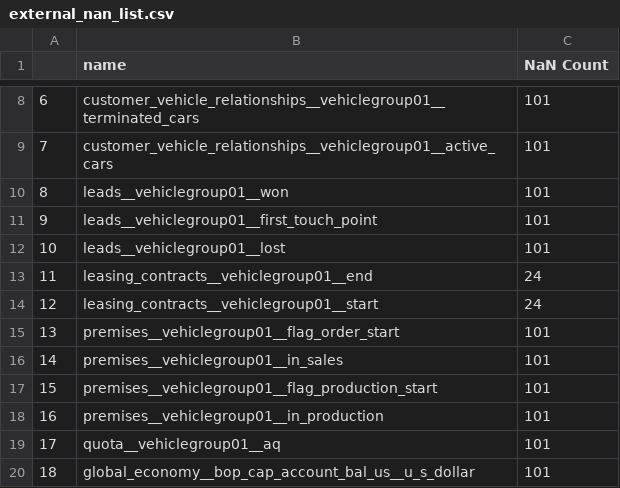
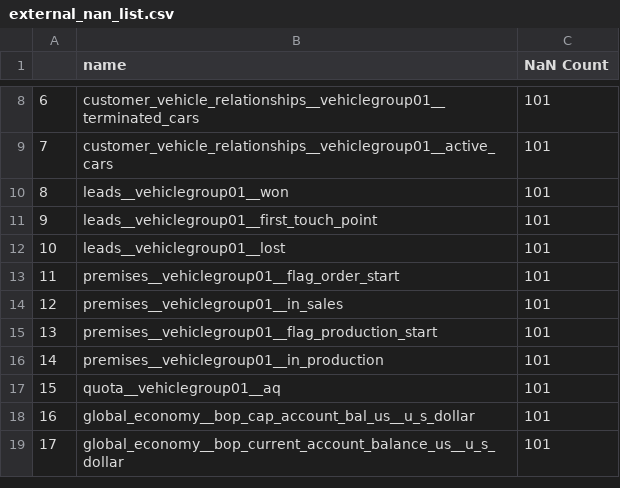
Before and after one commit to zuivu/porsche-forecast-sale, a CSV file: external_nan_list.csv, drawn as a sheet; only a part is shown, gaps mark what is left out; the shorter side is filled out with more unchanged rows; removed rows and columns are numbered as before the commit, all else as after; the diff names each change by its address in the sheet, - before the commit and + after, or states it on an @@ line.

```diff
--- a/external_nan_list.csv
+++ b/external_nan_list.csv
-row 13: 11 | leasing_contracts__vehiclegroup01__end | 24
-row 14: 12 | leasing_contracts__vehiclegroup01__start | 24
@@ column A renumbered from row 13 down @@
```
Also changed, not shown: 6 other files.
